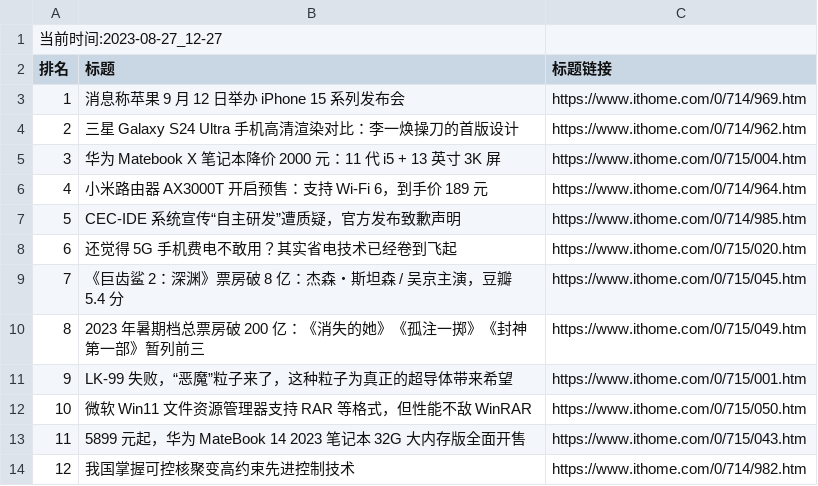
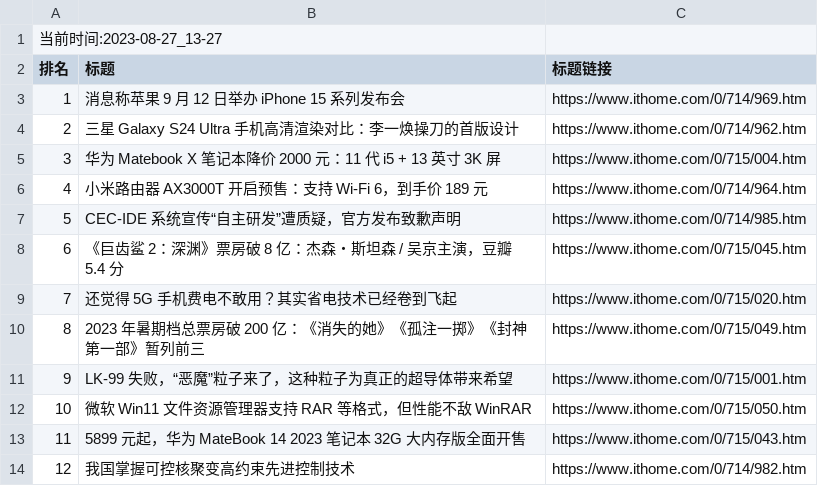
Before and after one commit to zhaowei1869/python_spider, a CSV file: 微博热搜/data/it_home_day_band_data.csv, drawn as a sheet.

```diff
--- a/微博热搜/data/it_home_day_band_data.csv
+++ b/微博热搜/data/it_home_day_band_data.csv
@@ -1,2 +1,2 @@
-当前时间:2023-08-27_12-27
+当前时间:2023-08-27_13-27
 排名,标题,标题链接
@@ -7,4 +7,4 @@
 5,CEC-IDE 系统宣传“自主研发”遭质疑，官方发布致歉声明,https://www.ithome.com/0/714/985.htm
-6,还觉得 5G 手机费电不敢用？其实省电技术已经卷到飞起,https://www.ithome.com/0/715/020.htm
-7,《巨齿鲨 2：深渊》票房破 8 亿：杰森・斯坦森 / 吴京主演，豆瓣 5.4 分,https://www.ithome.com/0/715/045.htm
+6,《巨齿鲨 2：深渊》票房破 8 亿：杰森・斯坦森 / 吴京主演，豆瓣 5.4 分,https://www.ithome.com/0/715/045.htm
+7,还觉得 5G 手机费电不敢用？其实省电技术已经卷到飞起,https://www.ithome.com/0/715/020.htm
 8,2023 年暑期档总票房破 200 亿：《消失的她》《孤注一掷》《封神第一部》暂列前三,https://www.ithome.com/0/715/049.htm
```
Also changed, not shown: 5 other files.
